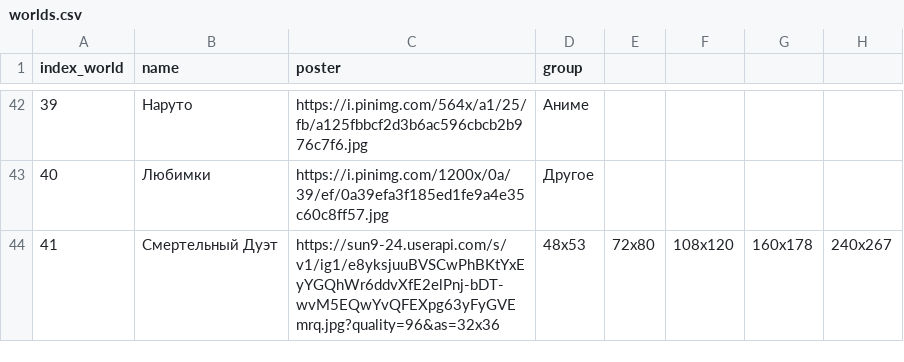
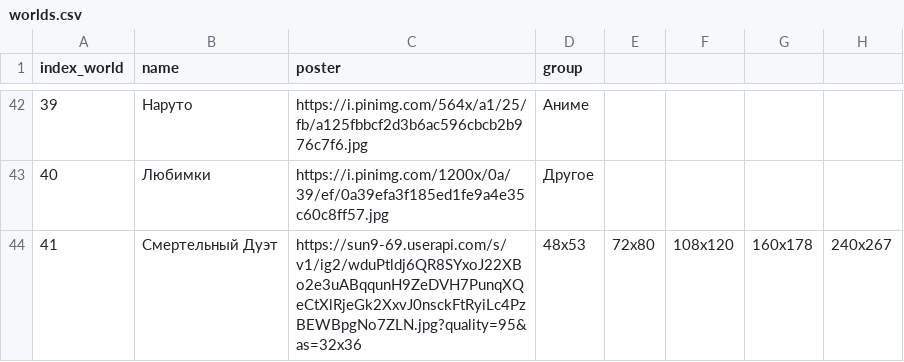
Before and after one commit to Sawahn/guess-whooo, a CSV file: data/worlds.csv, drawn as a sheet; only a part is shown, gaps mark what is left out; the diff names each change by its address in the sheet, - before the commit and + after, or states it on an @@ line.

Commit message:
Update worlds.csv

```diff
--- a/data/worlds.csv
+++ b/data/worlds.csv
-C44 (poster): https://sun9-24.userapi.com/s/v1/ig1/e8yksjuuBVSCwPhBKtYxEyYGQhWr6ddvXfE2elPnj-bDT-wvM5EQwYvQFEXpg63yFyGVEmrq.jpg?quality=96&as=32x36
+C44 (poster): https://sun9-69.userapi.com/s/v1/ig2/wduPtldj6QR8SYxoJ22XBo2e3uABqqunH9ZeDVH7PunqXQeCtXlRjeGk2XxvJ0nsckFtRyiLc4PzBEWBpgNo7ZLN.jpg?quality=95&as=32x36
```
